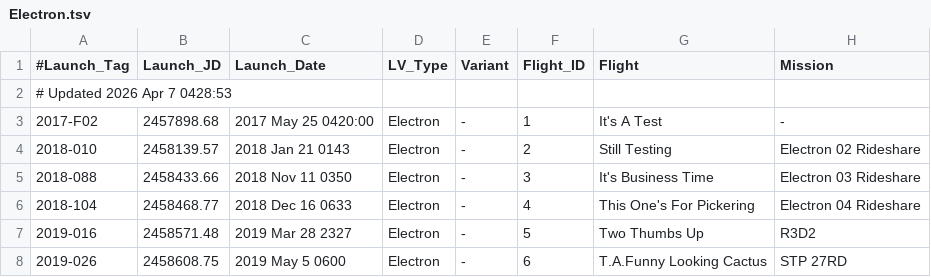
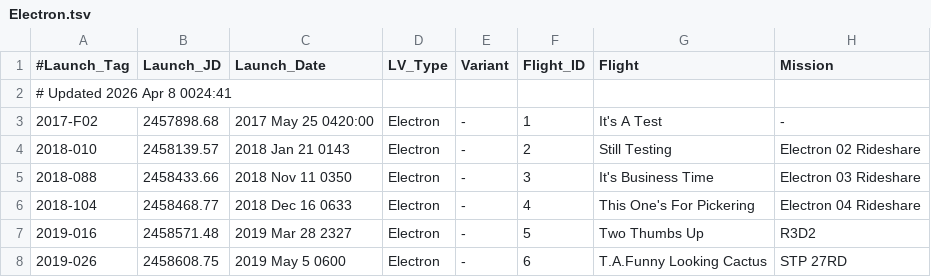
Before and after one commit to edchanonline/gh-page-space-launches, a TSV file: docs/data/raw/Electron.tsv, drawn as a sheet; only a part is shown; the diff names each change by its address in the sheet, - before the commit and + after, or states it on an @@ line.

```diff
--- a/docs/data/raw/Electron.tsv
+++ b/docs/data/raw/Electron.tsv
-A2 (#Launch_Tag): # Updated 2026 Apr 7 0428:53
+A2 (#Launch_Tag): # Updated 2026 Apr 8 0024:41
```
